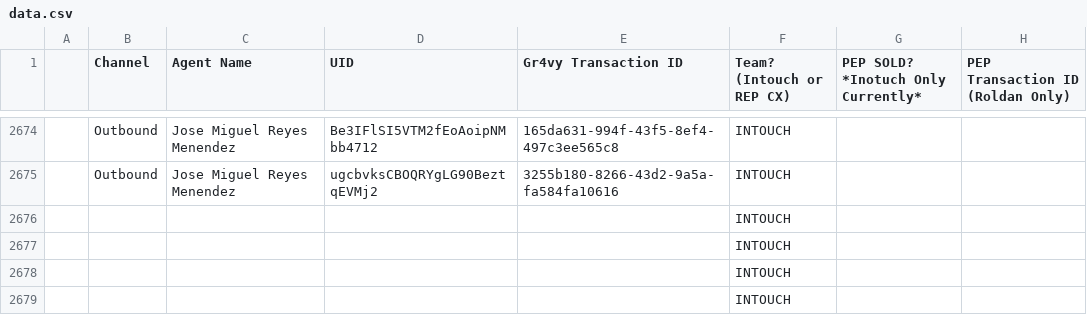
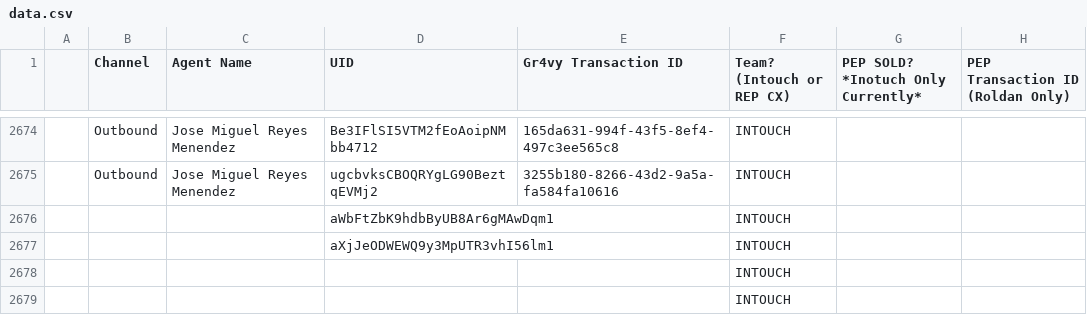
Before and after one commit to joshuawagner-create/leaderboard-data, a CSV file: data.csv, drawn as a sheet; only a part is shown, gaps mark what is left out.

Commit message:
Update leaderboard data 2026-11-02T15:54:08.498Z

```diff
--- a/data.csv
+++ b/data.csv
@@ -2675,4 +2675,4 @@
 ,Outbound,Jose Miguel Reyes Menendez,ugcbvksCBOQRYgLG90BeztqEVMj2,3255b180-8266-43d2-9a5a-fa584fa10616,INTOUCH,,
-,,,,,INTOUCH,,
-,,,,,INTOUCH,,
+,,,aWbFtZbK9hdbByUB8Ar6gMAwDqm1,,INTOUCH,,
+,,,aXjJeODWEWQ9y3MpUTR3vhI56lm1,,INTOUCH,,
 ,,,,,INTOUCH,,
```
